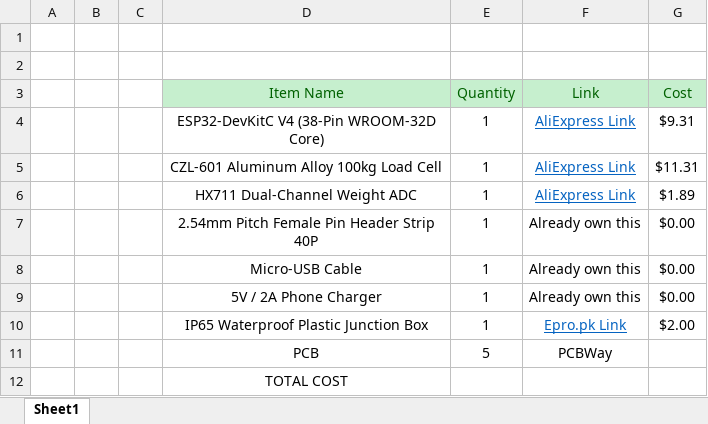
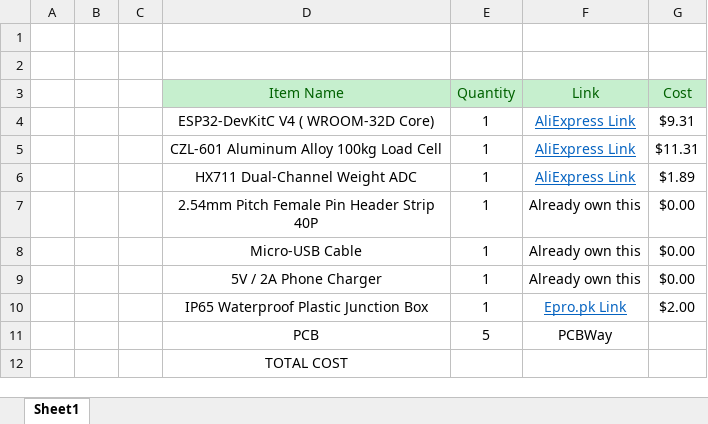
Before and after one commit to msafeerhassan/yieldguard, an Excel workbook: Bill of Materials.xlsx, sheet Sheet1, drawn as a sheet; values as stored, in another font and other column widths than the file's, no borders; the diff names each change by its address in the sheet, - before the commit and + after, or states it on an @@ line.

```diff
--- a/Bill of Materials.xlsx (sheet Sheet1)
+++ b/Bill of Materials.xlsx (sheet Sheet1)
-D4 (Item Name): ESP32-DevKitC V4 (38-Pin WROOM-32D Core)
+D4 (Item Name): ESP32-DevKitC V4 ( WROOM-32D Core)
```
Also changed, not shown: 3 other files.
